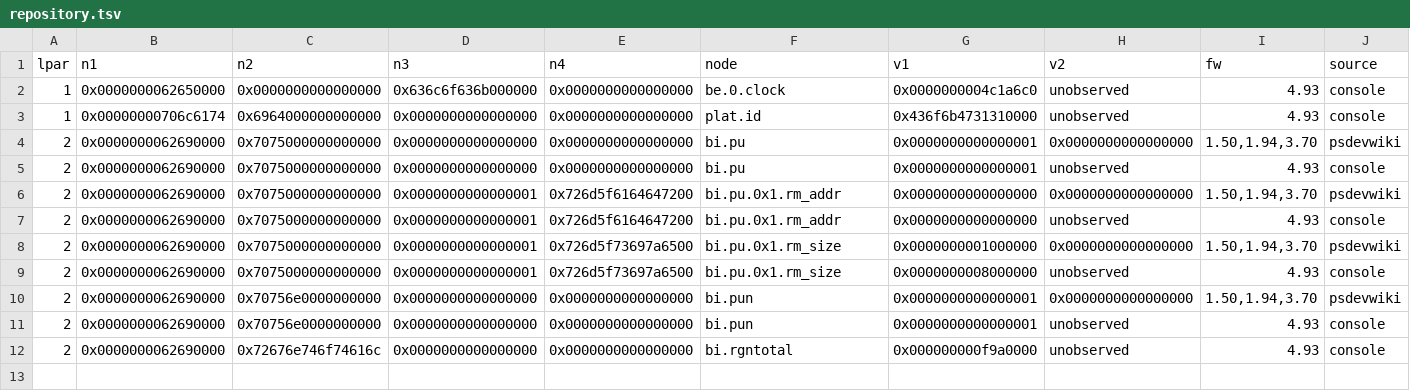
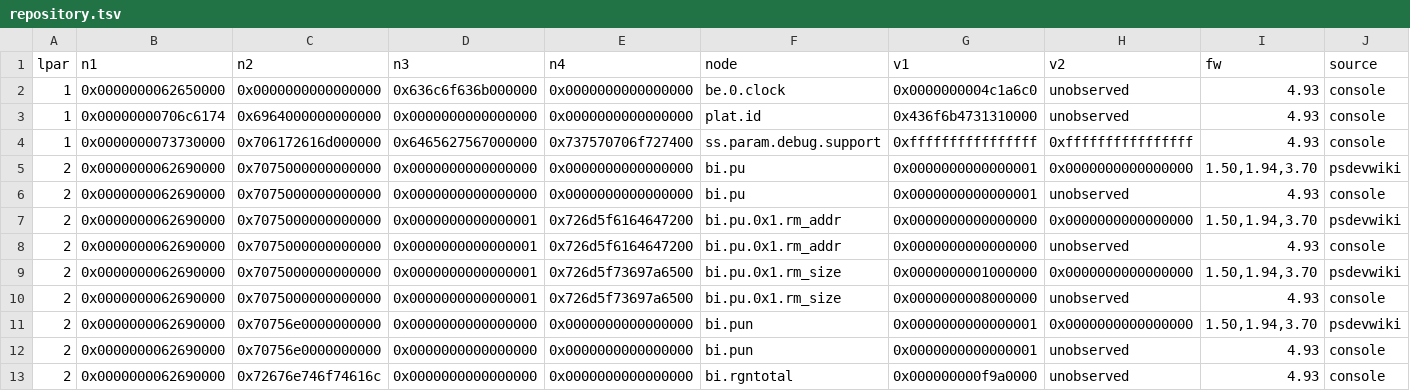
Before and after one commit to RoyalAce22/CellGov, a TSV file: docs/lv2/tables/repository.tsv, drawn as a sheet; only a part is shown; rows hold the shown columns only; the diff names each change by its address in the sheet, - before the commit and + after, or states it on an @@ line.

Commit message:
test(micro): capture lv1_repository_debug_support; regenerate lv2 tables

```diff
--- a/docs/lv2/tables/repository.tsv
+++ b/docs/lv2/tables/repository.tsv
+row 4: 1 | 0x0000000073730000 | 0x706172616d000000 | 0x6465627567000000 | 0x737570706f727400 | ss.param.debug.support | 0xffffffffffffffff | 0xffffffffffffffff | 4.93 | console
```
Also changed, not shown: docs/lv2/tables/repository_read.tsv, 3 other files.
